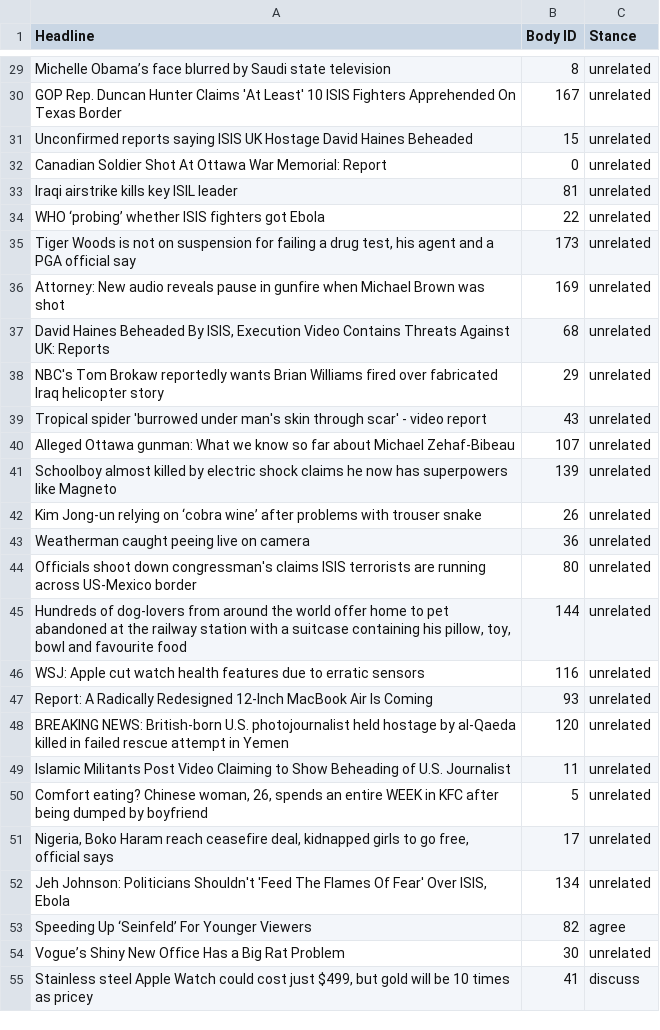
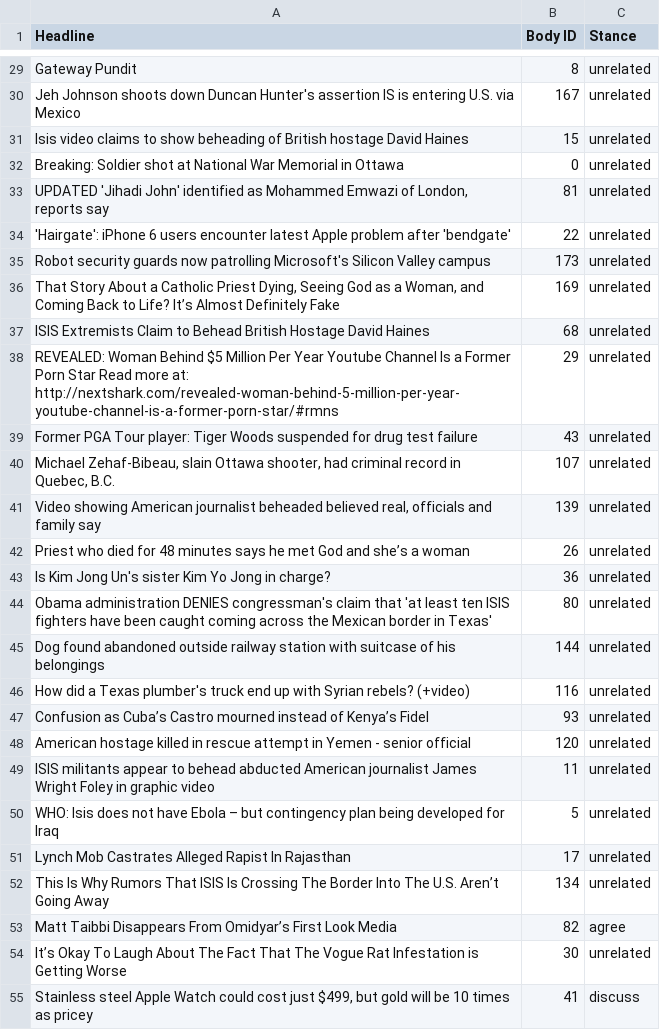
Before and after one commit to con-mcleod/9417_MachineLearning, a CSV file: output/cm_train_pred.csv, drawn as a sheet; only a part is shown, gaps mark what is left out; the diff covers the shown part only; the diff names each change by its address in the sheet, - before the commit and + after, or states it on an @@ line.

```diff
--- a/output/cm_train_pred.csv
+++ b/output/cm_train_pred.csv
-A29 (Headline): Michelle Obama’s face blurred by Saudi state television
+A29 (Headline): Gateway Pundit
-A30 (Headline): GOP Rep. Duncan Hunter Claims 'At Least' 10 ISIS Fighters Apprehended On Texas Border
+A30 (Headline): Jeh Johnson shoots down Duncan Hunter's assertion IS is entering U.S. via Mexico
-A31 (Headline): Unconfirmed reports saying ISIS UK Hostage David Haines Beheaded
+A31 (Headline): Isis video claims to show beheading of British hostage David Haines
-A32 (Headline): Canadian Soldier Shot At Ottawa War Memorial: Report
+A32 (Headline): Breaking: Soldier shot at National War Memorial in Ottawa
-A33 (Headline): Iraqi airstrike kills key ISIL leader
+A33 (Headline): UPDATED 'Jihadi John' identified as Mohammed Emwazi of London, reports say
-A34 (Headline): WHO ‘probing’ whether ISIS fighters got Ebola
+A34 (Headline): 'Hairgate': iPhone 6 users encounter latest Apple problem after 'bendgate'
-A35 (Headline): Tiger Woods is not on suspension for failing a drug test, his agent and a PGA official say
+A35 (Headline): Robot security guards now patrolling Microsoft's Silicon Valley campus
-A36 (Headline): Attorney: New audio reveals pause in gunfire when Michael Brown was shot
+A36 (Headline): That Story About a Catholic Priest Dying, Seeing God as a Woman, and Coming Back to Life? It’s Almost Definitely Fake
-A37 (Headline): David Haines Beheaded By ISIS, Execution Video Contains Threats Against UK: Reports
+A37 (Headline): ISIS Extremists Claim to Behead British Hostage David Haines
-A38 (Headline): NBC's Tom Brokaw reportedly wants Brian Williams fired over fabricated Iraq helicopter story
+A38 (Headline): REVEALED: Woman Behind $5 Million Per Year Youtube Channel Is a Former Porn Star Read more at: http://nextshark.com/revealed-woman-behind-5-million-per-year-youtube-channel-is-a-former-porn-star/#rmns
-A39 (Headline): Tropical spider 'burrowed under man's skin through scar' - video report
+A39 (Headline): Former PGA Tour player: Tiger Woods suspended for drug test failure
-A40 (Headline): Alleged Ottawa gunman: What we know so far about Michael Zehaf-Bibeau
+A40 (Headline): Michael Zehaf-Bibeau, slain Ottawa shooter, had criminal record in Quebec, B.C.
-A41 (Headline): Schoolboy almost killed by electric shock claims he now has superpowers like Magneto
+A41 (Headline): Video showing American journalist beheaded believed real, officials and family say
-A42 (Headline): Kim Jong-un relying on ‘cobra wine’ after problems with trouser snake
+A42 (Headline): Priest who died for 48 minutes says he met God and she’s a woman
-A43 (Headline): Weatherman caught peeing live on camera
+A43 (Headline): Is Kim Jong Un's sister Kim Yo Jong in charge?
-A44 (Headline): Officials shoot down congressman's claims ISIS terrorists are running across US-Mexico border
+A44 (Headline): Obama administration DENIES congressman's claim that 'at least ten ISIS fighters have been caught coming across the Mexican border in Texas'
-A45 (Headline): Hundreds of dog-lovers from around the world offer home to pet abandoned at the railway station with a suitcase containing his pillow, toy, bowl and favourite food
+A45 (Headline): Dog found abandoned outside railway station with suitcase of his belongings
-A46 (Headline): WSJ: Apple cut watch health features due to erratic sensors
+A46 (Headline): How did a Texas plumber's truck end up with Syrian rebels? (+video)
-A47 (Headline): Report: A Radically Redesigned 12-Inch MacBook Air Is Coming
+A47 (Headline): Confusion as Cuba’s Castro mourned instead of Kenya’s Fidel
-A48 (Headline): BREAKING NEWS: British-born U.S. photojournalist held hostage by al-Qaeda killed in failed rescue attempt in Yemen
+A48 (Headline): American hostage killed in rescue attempt in Yemen - senior official
-A49 (Headline): Islamic Militants Post Video Claiming to Show Beheading of U.S. Journalist
+A49 (Headline): ISIS militants appear to behead abducted American journalist James Wright Foley in graphic video
-A50 (Headline): Comfort eating? Chinese woman, 26, spends an entire WEEK in KFC after being dumped by boyfriend
+A50 (Headline): WHO: Isis does not have Ebola – but contingency plan being developed for Iraq
-A51 (Headline): Nigeria, Boko Haram reach ceasefire deal, kidnapped girls to go free, official says
+A51 (Headline): Lynch Mob Castrates Alleged Rapist In Rajasthan
-A52 (Headline): Jeh Johnson: Politicians Shouldn't 'Feed The Flames Of Fear' Over ISIS, Ebola
+A52 (Headline): This Is Why Rumors That ISIS Is Crossing The Border Into The U.S. Aren’t Going Away
-A53 (Headline): Speeding Up ‘Seinfeld’ For Younger Viewers
+A53 (Headline): Matt Taibbi Disappears From Omidyar’s First Look Media
-A54 (Headline): Vogue’s Shiny New Office Has a Big Rat Problem
+A54 (Headline): It’s Okay To Laugh About The Fact That The Vogue Rat Infestation is Getting Worse
```
Also changed, not shown: 54 edited cells elsewhere in this file, output/cm_train_actual.csv, 13 other files.
